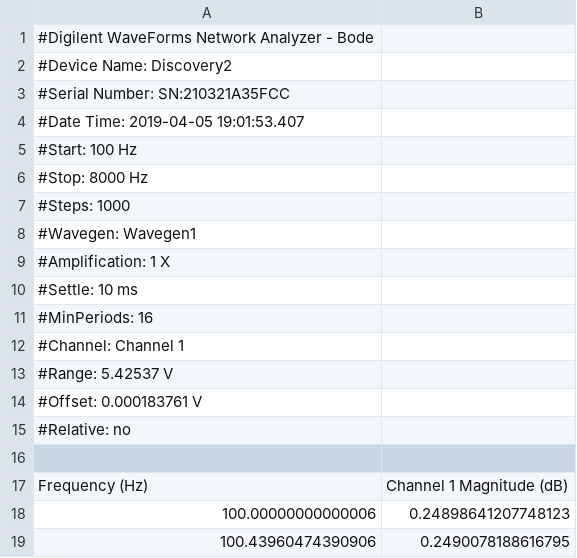
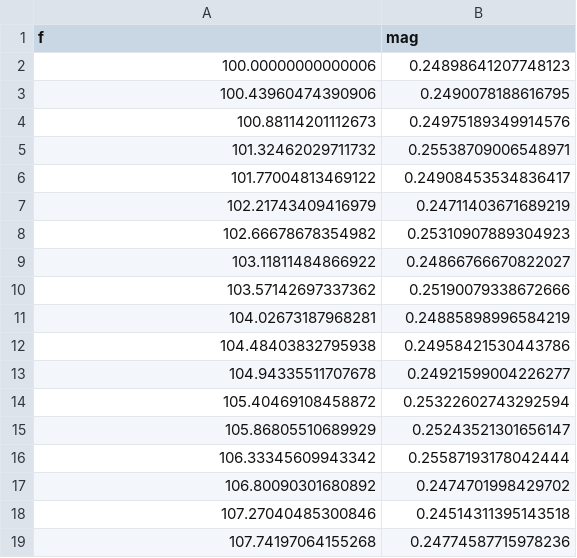
Before and after one commit to EzequielVijande/TP1, a CSV file: Ejercicio 2/mediciones/bodeFAA.csv, drawn as a sheet; only a part is shown; the shorter side is filled out with more unchanged rows; removed rows and columns are numbered as before the commit, all else as after; the diff names each change by its address in the sheet, - before the commit and + after, or states it on an @@ line.

```diff
--- a/Ejercicio 2/mediciones/bodeFAA.csv
+++ b/Ejercicio 2/mediciones/bodeFAA.csv
-row 1: #Digilent WaveForms Network Analyzer - Bode
-row 2: #Device Name: Discovery2
-row 3: #Serial Number: SN:210321A35FCC
-row 4: #Date Time: 2019-04-05 19:01:53.407
-row 5: #Start: 100 Hz
-row 6: #Stop: 8000 Hz
-row 7: #Steps: 1000
-row 8: #Wavegen: Wavegen1
-row 9: #Amplification: 1 X
-row 10: #Settle: 10 ms
-row 11: #MinPeriods: 16
-row 12: #Channel: Channel 1
-row 13: #Range: 5.42537 V
-row 14: #Offset: 0.000183761 V
-row 15: #Relative: no
-row 1: (empty)
+row 1: f | mag
-row 17: Frequency (Hz) | Channel 1 Magnitude (dB)
```
Also changed, not shown: Ejercicio 2/mediciones/bodeFR.csv, 2 other files.
